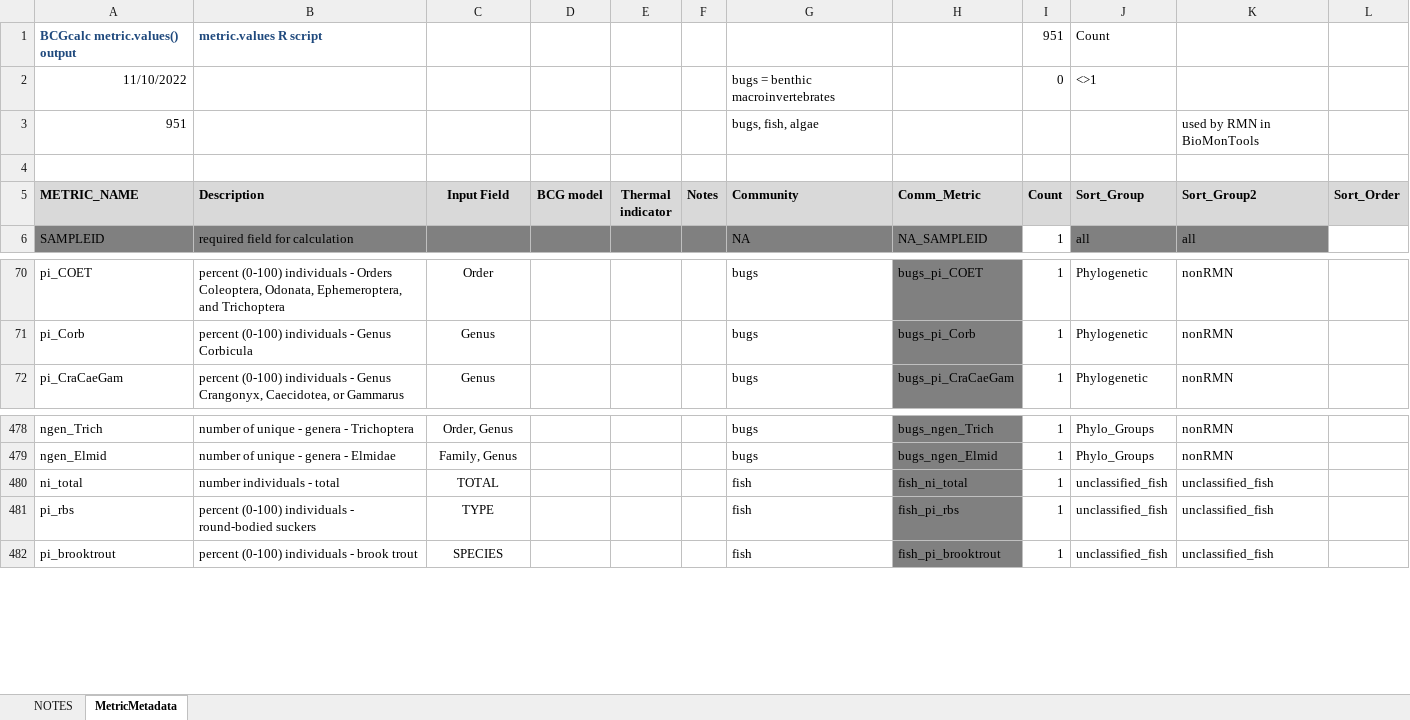
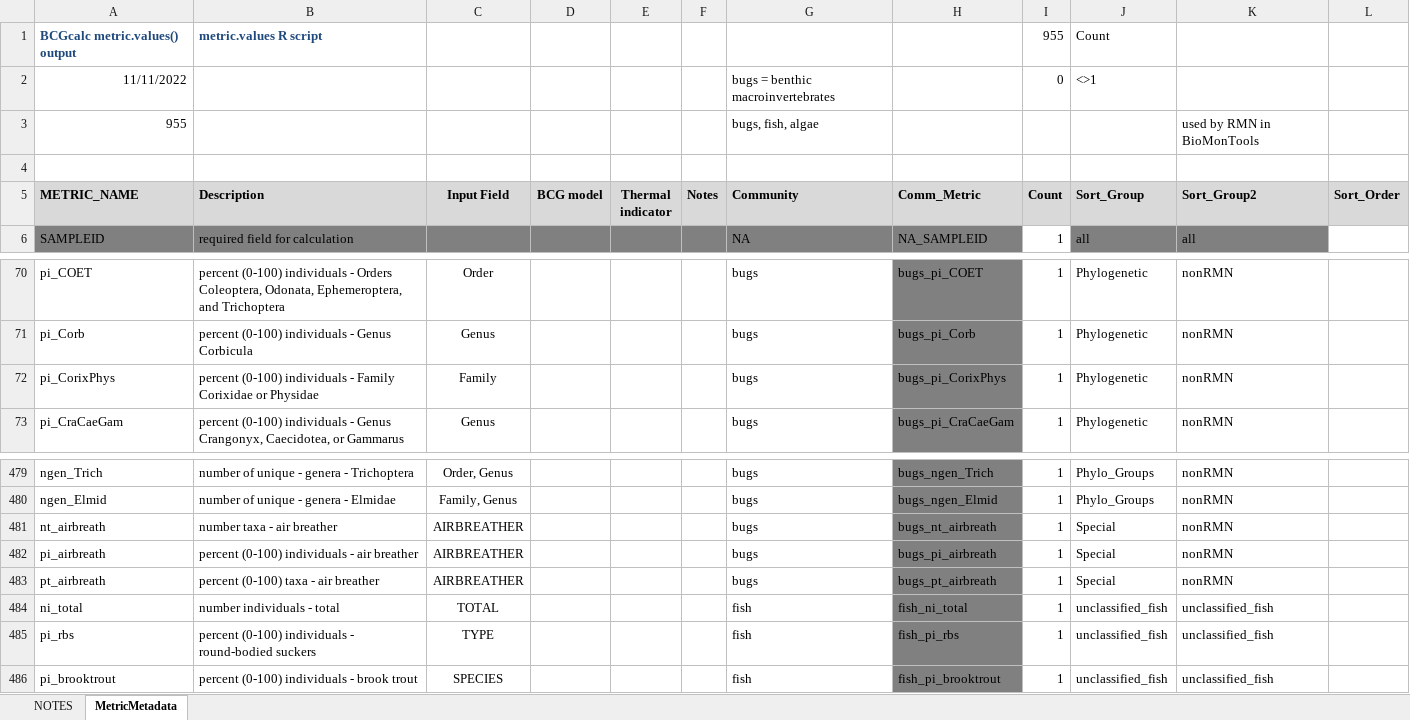
Before and after one commit to leppott/BioMonTools, an Excel workbook: inst/extdata/MetricNames.xlsx, sheet MetricMetadata, drawn as a sheet; only a part is shown, gaps mark what is left out; values as stored, in another font and other column widths than the file's, no borders; the diff names each change by its address in the sheet, - before the commit and + after, or states it on an @@ line.

Commit message:
v0.5.0.9126
* refactor: Additional benthic metrics
    + metric_values.R
    + MetricNames.xlsx
* refactor: Additional column for benthic metrics; AirBreather
    + modify metric_values for required column
    + Add to data_benthos_PacNW

```diff
--- a/inst/extdata/MetricNames.xlsx (sheet MetricMetadata)
+++ b/inst/extdata/MetricNames.xlsx (sheet MetricMetadata)
-I1 (Count): 951
+I1 (Count): 955
-A2 (METRIC_NAME): 11/10/2022
+A2 (METRIC_NAME): 11/11/2022
-A3 (METRIC_NAME): 951
+A3 (METRIC_NAME): 955
+row 72: pi_CorixPhys | percent (0-100) individuals - Family Corixidae or Physidae | Family |  |  |  | bugs | bugs_pi_CorixPhys | 1 | Phylogenetic | nonRMN
+row 481: nt_airbreath | number taxa - air breather | AIRBREATHER |  |  |  | bugs | bugs_nt_airbreath | 1 | Special | nonRMN
+row 482: pi_airbreath | percent (0-100) individuals - air breather | AIRBREATHER |  |  |  | bugs | bugs_pi_airbreath | 1 | Special | nonRMN
+row 483: pt_airbreath | percent (0-100) taxa - air breather | AIRBREATHER |  |  |  | bugs | bugs_pt_airbreath | 1 | Special | nonRMN
```
Also changed, not shown: sheet NOTES, formulas that keep their value, 12 other files.
